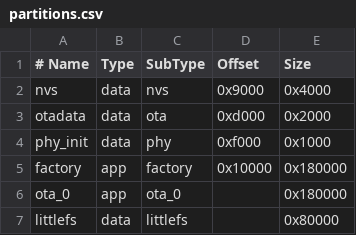
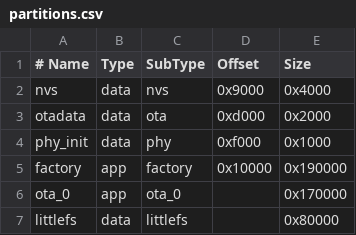
Before and after one commit to dhiles/esp-humidity, a CSV file: partitions.csv, drawn as a sheet.

```diff
--- a/partitions.csv
+++ b/partitions.csv
@@ -4,4 +4,4 @@ otadata,  data, ota,     0xd000,  0x2000
 phy_init, data, phy,     0xf000,  0x1000
-factory,  app,  factory, 0x10000, 0x180000
-ota_0,    app,  ota_0,   ,        0x180000
+factory,  app,  factory, 0x10000, 0x190000
+ota_0,    app,  ota_0,   ,        0x170000
 littlefs, data, littlefs, ,       0x80000
```
Also changed, not shown: 26 other files.
